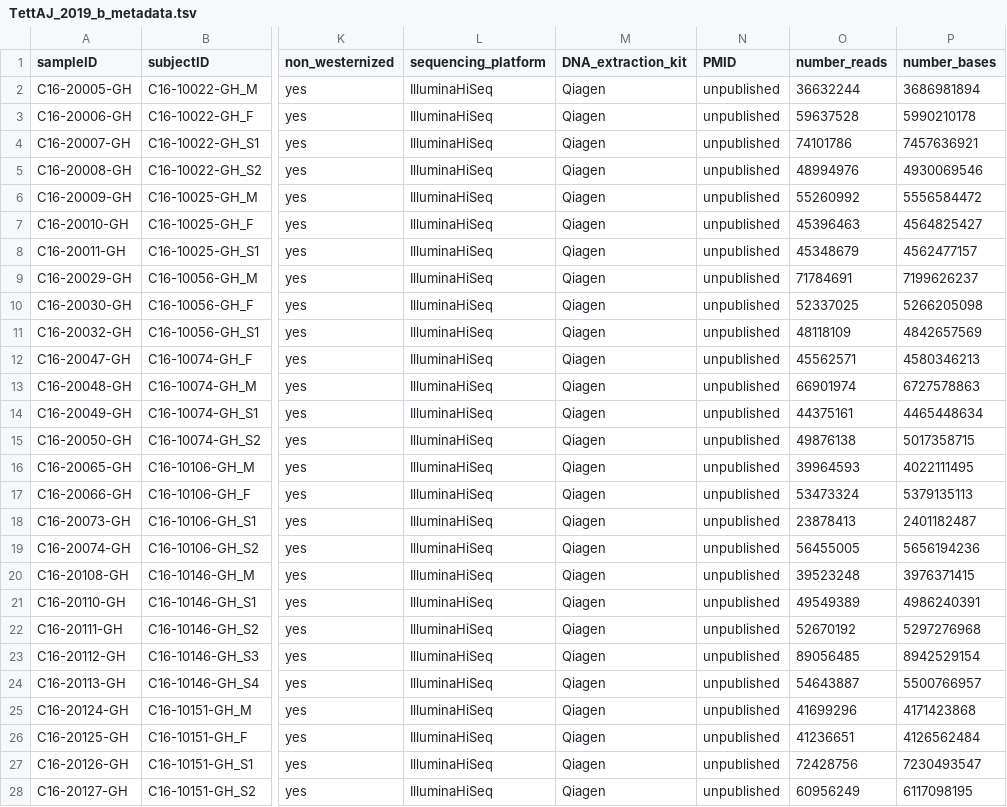
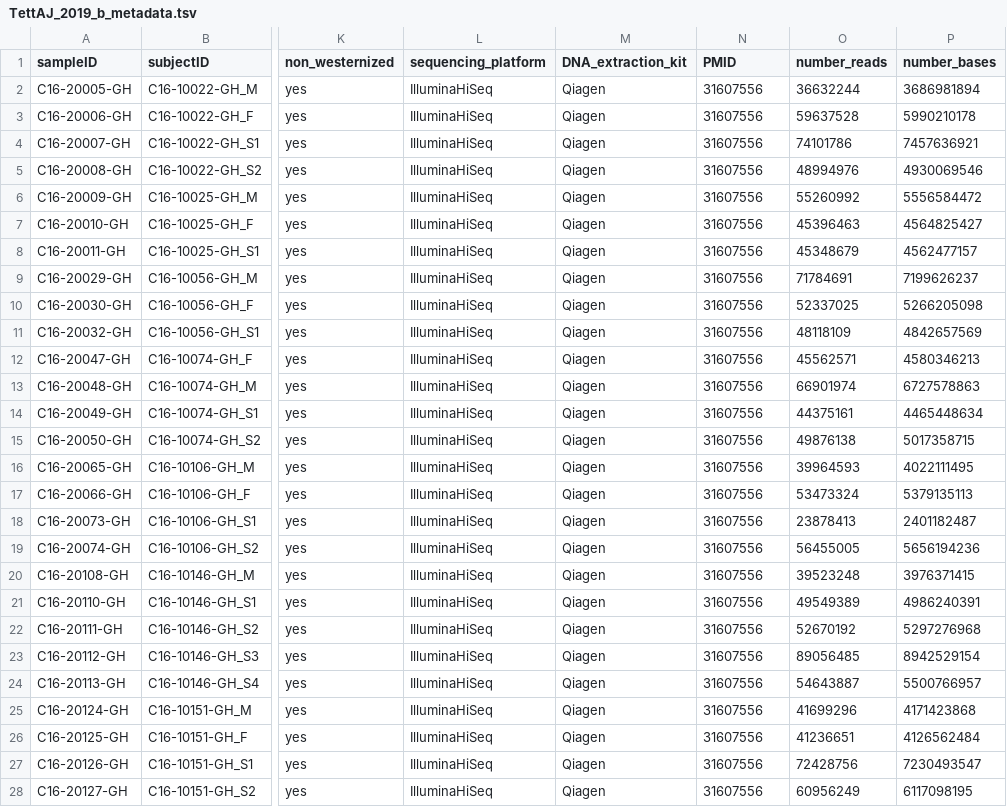
Before and after one commit to waldronlab/curatedMetagenomicDataCuration, a TSV file: inst/curated/TettAJ_2019_b/TettAJ_2019_b_metadata.tsv, drawn as a sheet; only a part is shown, gaps mark what is left out; the diff covers the shown part only; the diff names each change by its address in the sheet, - before the commit and + after, or states it on an @@ line.

```diff
--- a/inst/curated/TettAJ_2019_b/TettAJ_2019_b_metadata.tsv
+++ b/inst/curated/TettAJ_2019_b/TettAJ_2019_b_metadata.tsv
-N2:N28 (PMID): unpublished
+N2:N28 (PMID): 31607556
```
Also changed, not shown: 17 edited cells elsewhere in this file, inst/curated/LassalleF_2017/LassalleF_2017_metadata.tsv, inst/curated/TettAJ_2019_c/TettAJ_2019_c_metadata.tsv, 1 other file.
